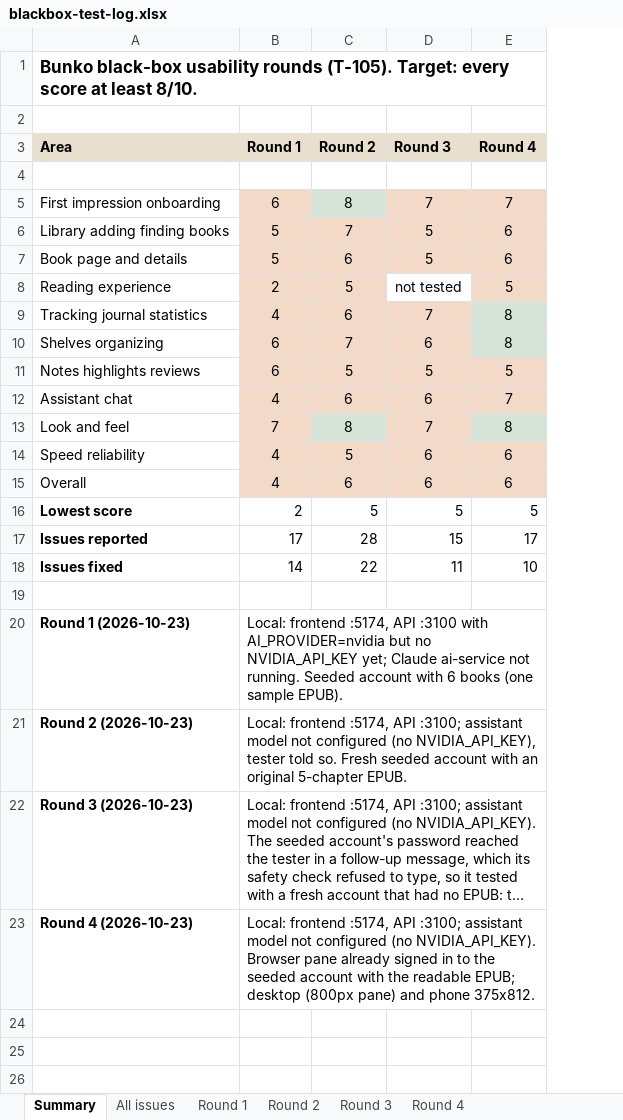
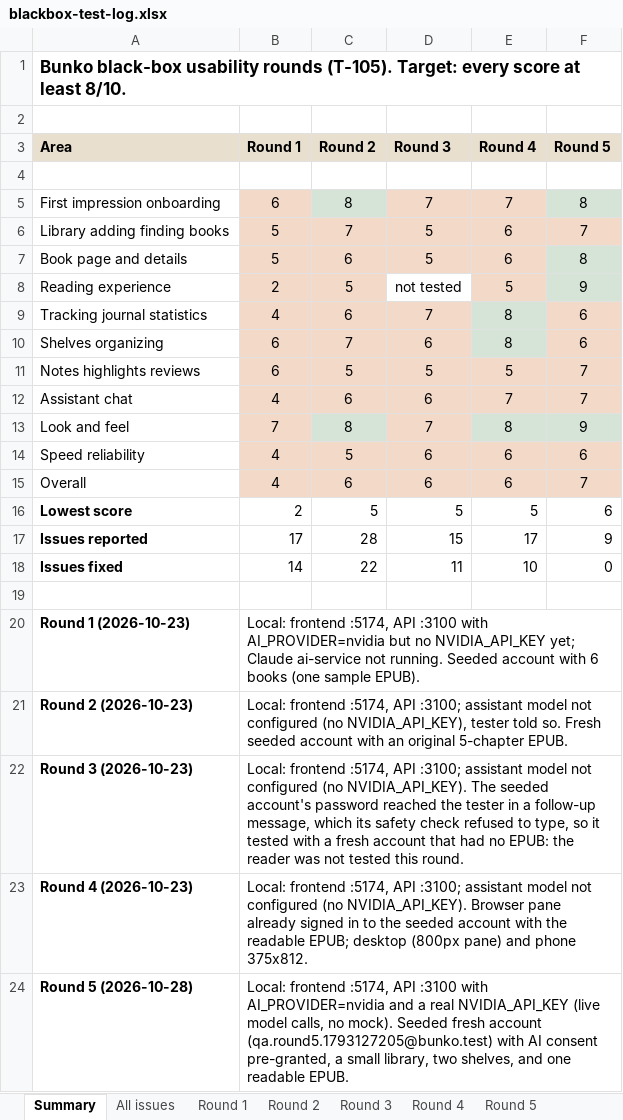
Before and after one commit to Aadhikrish23/Bunko, an Excel workbook: docs/qa/blackbox-test-log.xlsx, sheet Summary, drawn as a sheet; long unchanged cells end in …; values as stored, in another font and other column widths than the file's, no borders; the diff names each change by its address in the sheet, - before the commit and + after, or states it on an @@ line.

```diff
--- a/docs/qa/blackbox-test-log.xlsx (sheet Summary)
+++ b/docs/qa/blackbox-test-log.xlsx (sheet Summary)
+sheet tab: Round 5
+column F (Round 5), rows 5-18: 8 | 7 | 8 | 9 | 6 | 6 | 7 | 7 | 9 | 6 | 7 | 6 | 9 | 0
+row 24: Round 5 (2026-10-28) | Local: frontend :5174, API :3100 with AI_PROVIDER=nvidia and a real NVIDIA_API_KEY (live model calls, no mock). Seeded fresh account (qa.round5.1793127205@bunko.test) with AI consent pre-granted, a small library, two shelves, and one readable EPUB.
```
Also changed, not shown: sheet All issues, 1 other file.
